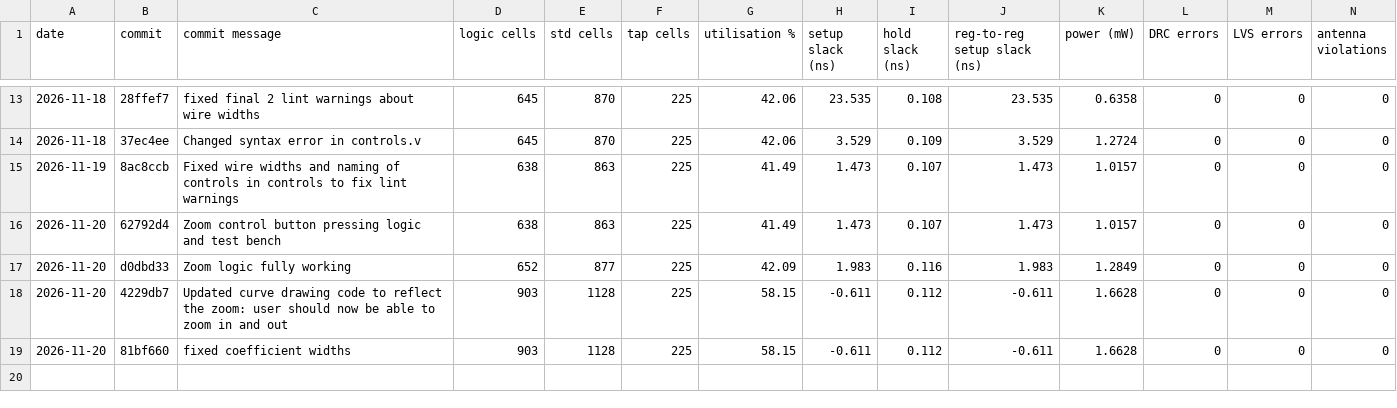
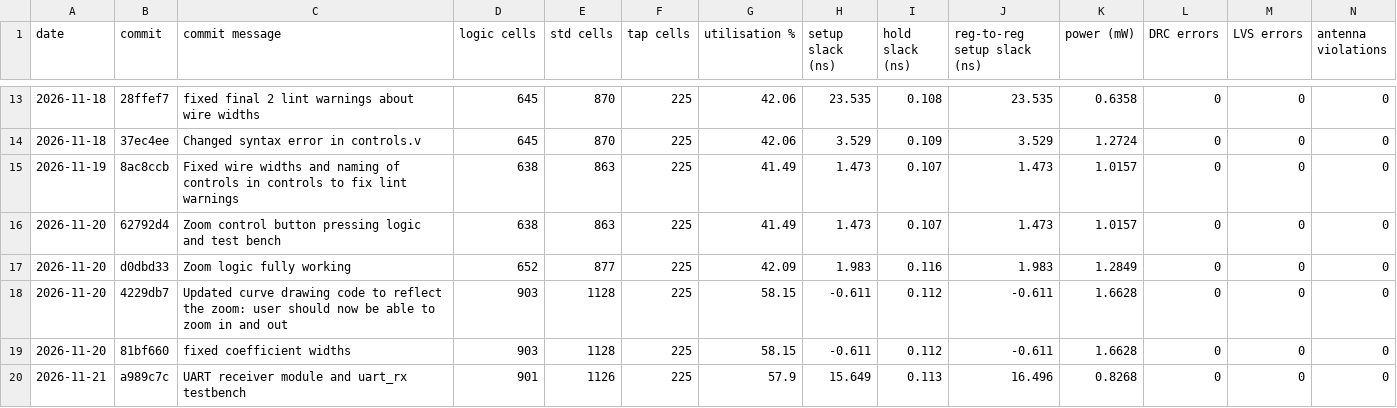
Before and after one commit to hgoar/tt-vga-poly-plotter, a CSV file: metrics_log/summary.csv, drawn as a sheet; only a part is shown, gaps mark what is left out; rows hold the shown columns only; the diff names each change by its address in the sheet, - before the commit and + after, or states it on an @@ line.

```diff
--- a/metrics_log/summary.csv
+++ b/metrics_log/summary.csv
+row 20: 2026-11-21 | a989c7c | UART receiver module and uart_rx testbench | 901 | 1126 | 225 | 57.9 | 15.649 | 0.113 | 16.496 | 0.8268 | 0 | 0 | 0
```
Also changed, not shown: 2 other files.
